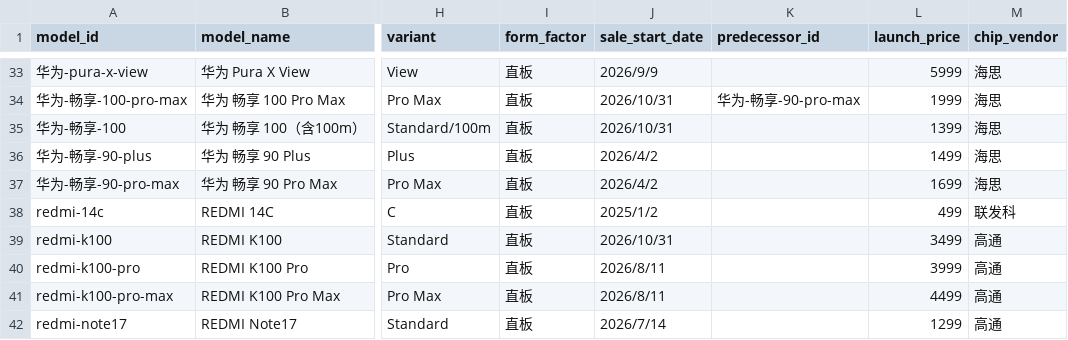
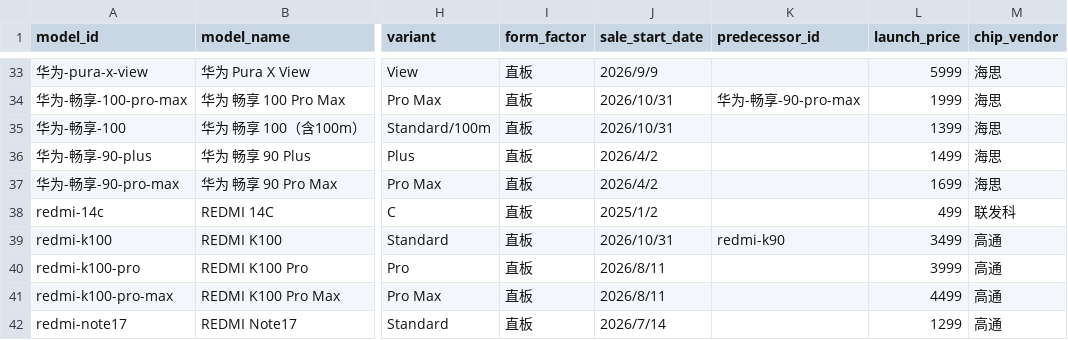
Before and after one commit to muinocriz/smartphoneSellOut, a CSV file: model-master.csv, drawn as a sheet; only a part is shown, gaps mark what is left out; the diff covers the shown part only; the diff names each change by its address in the sheet, - before the commit and + after, or states it on an @@ line.

```diff
--- a/model-master.csv
+++ b/model-master.csv
-K39 (predecessor_id): (empty)
+K39 (predecessor_id): redmi-k90
```
Also changed, not shown: 16 edited cells elsewhere in this file, sales-long.csv.
